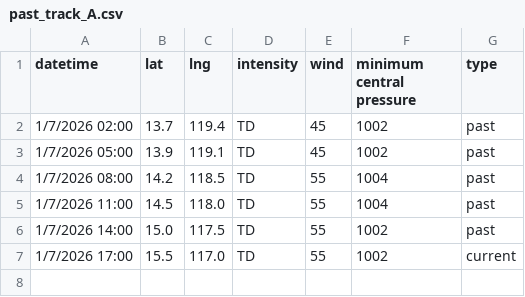
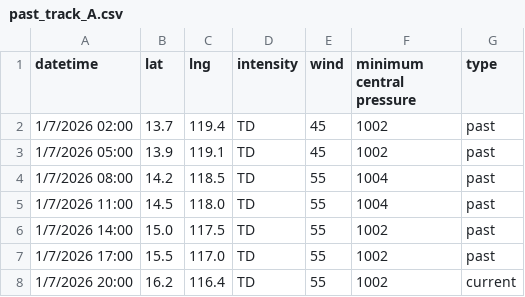
Before and after one commit to zax41006-bot/GHMWS-TC-GIS, a CSV file: past_track_A.csv, drawn as a sheet.

```diff
--- a/past_track_A.csv
+++ b/past_track_A.csv
@@ -6,2 +6,3 @@
 1/7/2026 14:00,15.0,117.5,TD,55,1002,past
-1/7/2026 17:00,15.5,117.0,TD,55,1002,current
+1/7/2026 17:00,15.5,117.0,TD,55,1002,past
+1/7/2026 20:00,16.2,116.4,TD,55,1002,current
```
Also changed, not shown: forecast_track_A.csv, past_track_B.csv.
